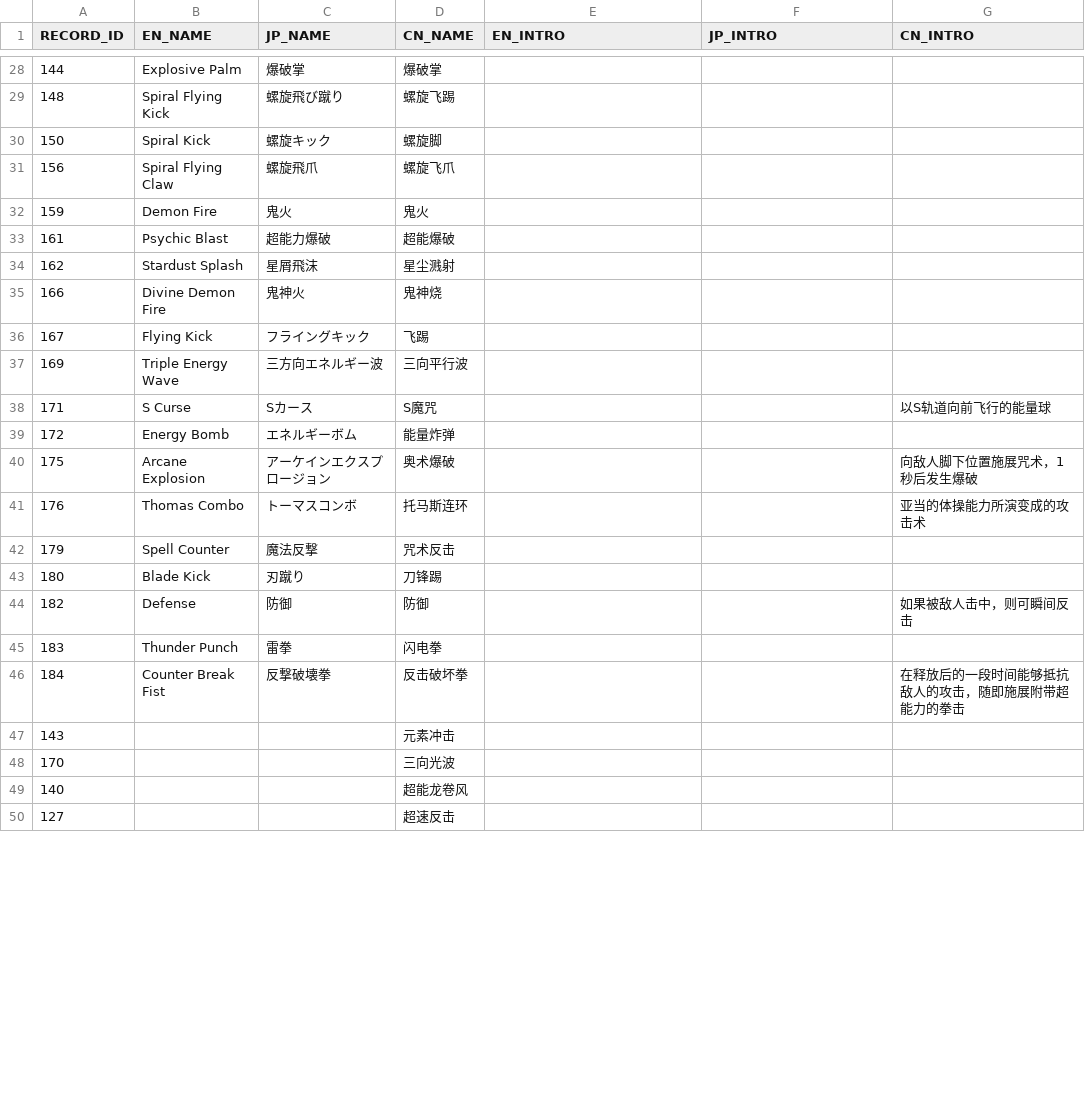
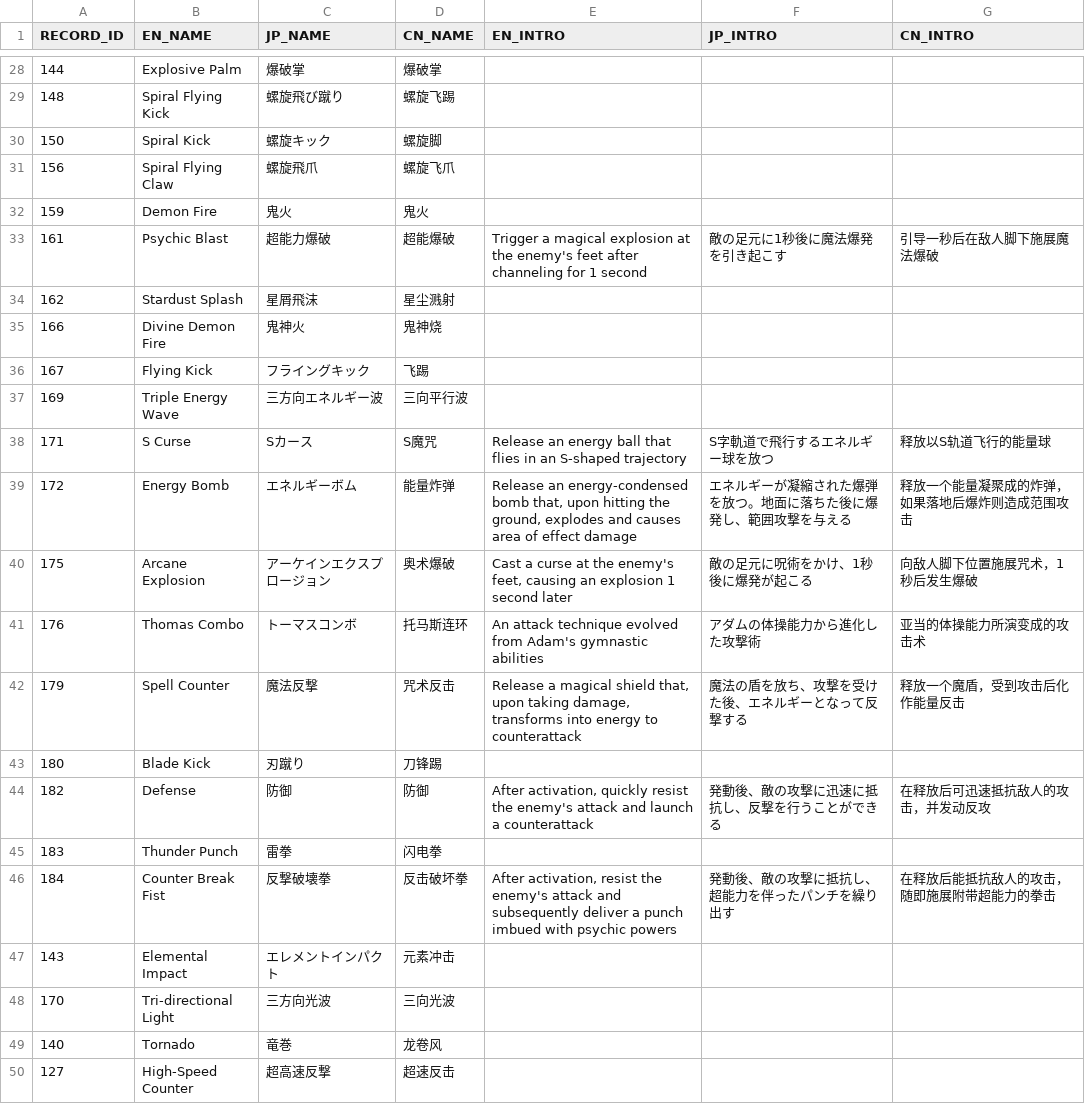
Before and after one commit to bodacheng/MComat, a CSV file: Assets/ExternalAssets/Config/skill_name.csv, drawn as a sheet; only a part is shown, gaps mark what is left out; the diff covers the shown part only.

```diff
--- a/Assets/ExternalAssets/Config/skill_name.csv
+++ b/Assets/ExternalAssets/Config/skill_name.csv
@@ -32,3 +32,3 @@ RECORD_ID,EN_NAME,JP_NAME,CN_NAME,EN_INTRO,JP_INTRO,CN_INTRO
 159,Demon Fire,鬼火,鬼火,,,
-161,Psychic Blast,超能力爆破,超能爆破,,,
+161,Psychic Blast,超能力爆破,超能爆破,Trigger a magical explosion at the enemy's feet after channeling for 1 second,敵の足元に1秒後に魔法爆発を引き起こす,引导一秒后在敌人脚下施展魔法爆破
 162,Stardust Splash,星屑飛沫,星尘溅射,,,
@@ -37,14 +37,14 @@ RECORD_ID,EN_NAME,JP_NAME,CN_NAME,EN_INTRO,JP_INTRO,CN_INTRO
 169,Triple Energy Wave,三方向エネルギー波,三向平行波,,,
-171,S Curse,Sカース,S魔咒,,,以S轨道向前飞行的能量球
-172,Energy Bomb,エネルギーボム,能量炸弹,,,
-175,Arcane Explosion,アーケインエクスプロージョン,奥术爆破,,,向敌人脚下位置施展咒术，1秒后发生爆破
-176,Thomas Combo,トーマスコンボ,托马斯连环,,,亚当的体操能力所演变成的攻击术
-179,Spell Counter,魔法反撃,咒术反击,,,
+171,S Curse,Sカース,S魔咒,Release an energy ball that flies in an S-shaped trajectory,S字軌道で飛行するエネルギー球を放つ,释放以S轨道飞行的能量球
+172,Energy Bomb,エネルギーボム,能量炸弹,"Release an energy-condensed bomb that, upon hitting the ground, explodes and causes area of effect damage",エネルギーが凝縮された爆弾を放つ。地面に落ちた後に爆発し、範囲攻撃を与える,释放一个能量凝聚成的炸弹，如果落地后爆炸则造成范围攻击
+175,Arcane Explosion,アーケインエクスプロージョン,奥术爆破,"Cast a curse at the enemy's feet, causing an explosion 1 second later",敵の足元に呪術をかけ、1秒後に爆発が起こる,向敌人脚下位置施展咒术，1秒后发生爆破
+176,Thomas Combo,トーマスコンボ,托马斯连环,An attack technique evolved from Adam's gymnastic abilities,アダムの体操能力から進化した攻撃術,亚当的体操能力所演变成的攻击术
+179,Spell Counter,魔法反撃,咒术反击,"Release a magical shield that, upon taking damage, transforms into energy to counterattack",魔法の盾を放ち、攻撃を受けた後、エネルギーとなって反撃する,释放一个魔盾，受到攻击后化作能量反击
 180,Blade Kick,刃蹴り,刀锋踢,,,
-182,Defense,防御,防御,,,如果被敌人击中，则可瞬间反击
+182,Defense,防御,防御,"After activation, quickly resist the enemy's attack and launch a counterattack",発動後、敵の攻撃に迅速に抵抗し、反撃を行うことができる,在释放后可迅速抵抗敌人的攻击，并发动反攻
 183,Thunder Punch,雷拳,闪电拳,,,
-184,Counter Break Fist,反撃破壊拳,反击破坏拳,,,在释放后的一段时间能够抵抗敌人的攻击，随即施展附带超能力的拳击
-143,,,元素冲击,,,
-170,,,三向光波,,,
-140,,,超能龙卷风,,,
-127,,,超速反击,,,
+184,Counter Break Fist,反撃破壊拳,反击破坏拳,"After activation, resist the enemy's attack and subsequently deliver a punch imbued with psychic powers",発動後、敵の攻撃に抵抗し、超能力を伴ったパンチを繰り出す,在释放后能抵抗敌人的攻击，随即施展附带超能力的拳击
+143,Elemental Impact,エレメントインパクト,元素冲击,,,
+170,Tri-directional Light,三方向光波,三向光波,,,
+140,Tornado,竜巻,龙卷风,,,
+127,High-Speed Counter,超高速反撃,超速反击,,,
```
Also changed, not shown: 18 edited cells elsewhere in this file, Assets/ExternalAssets/Config/SkillStaticAnalysis.csv, Assets/ExternalAssets/Config/mst_skill.csv, 2 other files.
